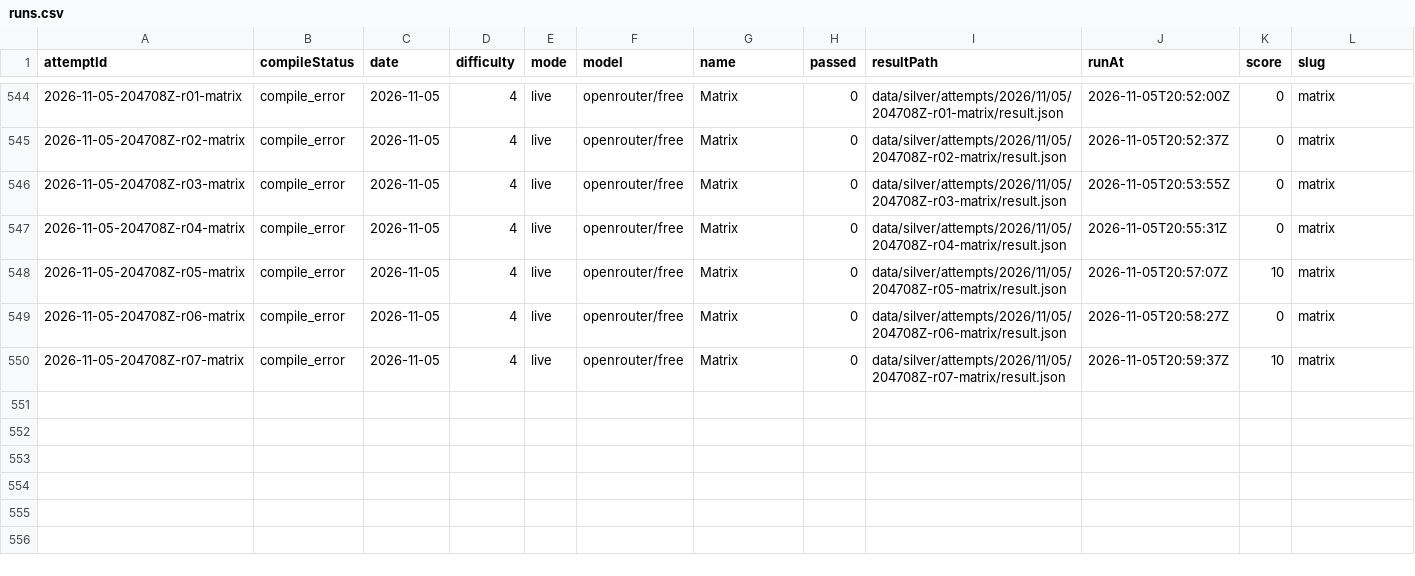
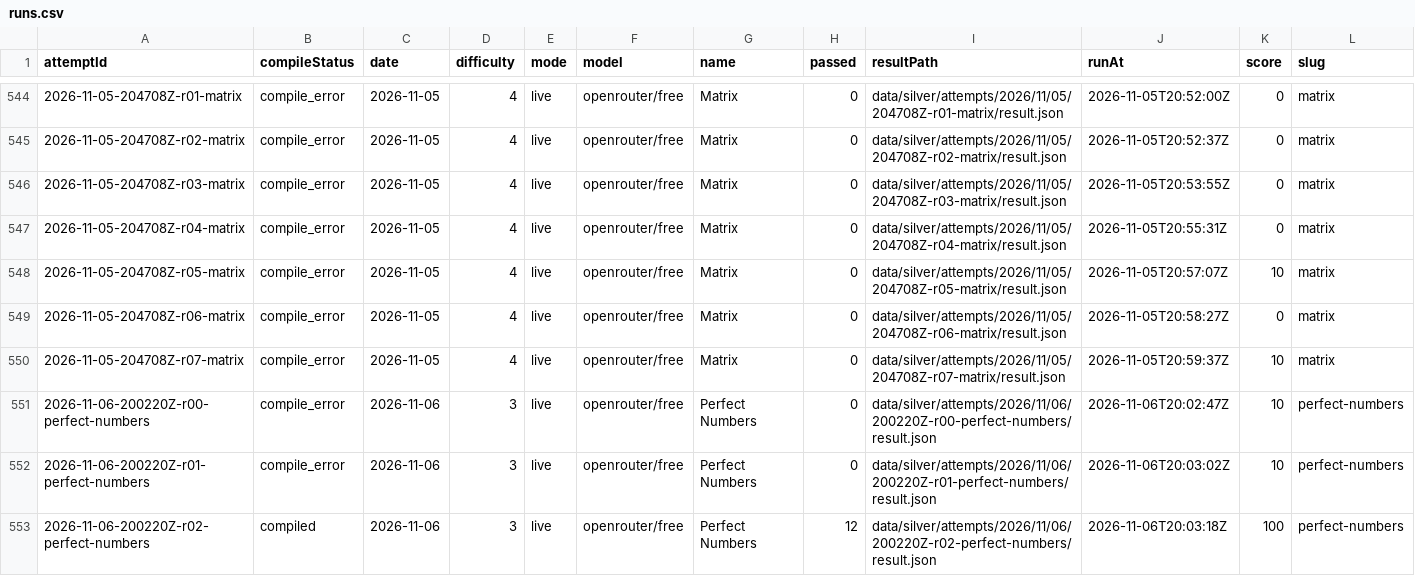
Before and after one commit to s04/zigsyphus, a CSV file: data/gold/runs.csv, drawn as a sheet; only a part is shown, gaps mark what is left out; rows hold the shown columns only; the diff names each change by its address in the sheet, - before the commit and + after, or states it on an @@ line.

```diff
--- a/data/gold/runs.csv
+++ b/data/gold/runs.csv
+row 551: 2026-11-06-200220Z-r00-perfect-numbers | compile_error | 2026-11-06 | 3 | live | openrouter/free | Perfect Numbers | 0 | data/silver/attempts/2026/11/06/200220Z-r00-perfect-numbers/result.json | 2026-11-06T20:02:47Z | 10 | perfect-numbers
+row 552: 2026-11-06-200220Z-r01-perfect-numbers | compile_error | 2026-11-06 | 3 | live | openrouter/free | Perfect Numbers | 0 | data/silver/attempts/2026/11/06/200220Z-r01-perfect-numbers/result.json | 2026-11-06T20:03:02Z | 10 | perfect-numbers
+row 553: 2026-11-06-200220Z-r02-perfect-numbers | compiled | 2026-11-06 | 3 | live | openrouter/free | Perfect Numbers | 12 | data/silver/attempts/2026/11/06/200220Z-r02-perfect-numbers/result.json | 2026-11-06T20:03:18Z | 100 | perfect-numbers
```
Also changed, not shown: 15 other files.
